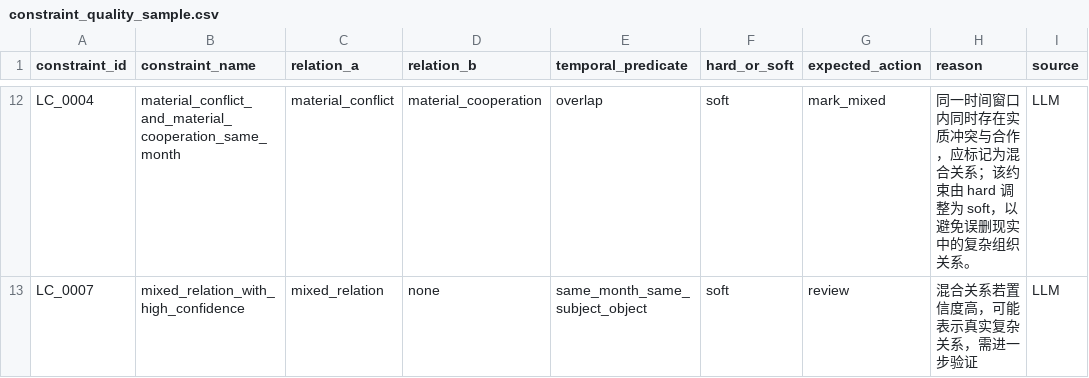
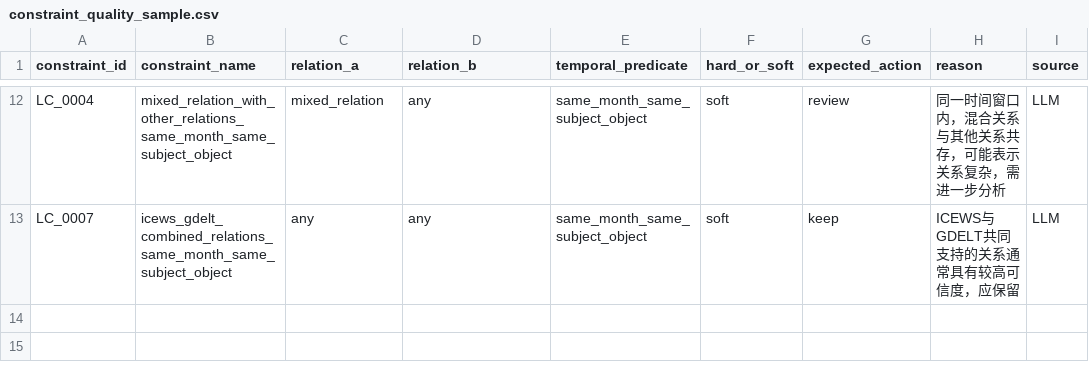
Before and after one commit to wlf68251/corgcv, a CSV file: outputs/evaluation_tables/constraint_quality_sample.csv, drawn as a sheet; only a part is shown, gaps mark what is left out; the diff covers the shown part only; the diff names each change by its address in the sheet, - before the commit and + after, or states it on an @@ line.

```diff
--- a/outputs/evaluation_tables/constraint_quality_sample.csv
+++ b/outputs/evaluation_tables/constraint_quality_sample.csv
-B12 (constraint_name): material_conflict_and_material_cooperation_same_month
+B12 (constraint_name): mixed_relation_with_other_relations_same_month_same_subject_object
-C12 (relation_a): material_conflict
+C12 (relation_a): mixed_relation
-D12 (relation_b): material_cooperation
+D12 (relation_b): any
-E12 (temporal_predicate): overlap
+E12 (temporal_predicate): same_month_same_subject_object
-G12 (expected_action): mark_mixed
+G12 (expected_action): review
-H12 (reason): …间窗口内同时存在实质冲突与合作，应标记为混合关系；该约束由 hard 调整为 soft，以避免误删现实中的复杂组织关系。
+H12 (reason): …间窗口内，混合关系与其他关系共存，可能表示关系复杂，需进一步分析
-B13 (constraint_name): mixed_relation_with_high_confidence
+B13 (constraint_name): icews_gdelt_combined_relations_same_month_same_subject_object
-C13 (relation_a): mixed_relation
+C13 (relation_a): any
-D13 (relation_b): none
+D13 (relation_b): any
-G13 (expected_action): review
+G13 (expected_action): keep
-H13 (reason): 混合关系若置信度高，可能表示真实复杂关系，需进一步验证
+H13 (reason): ICEWS与GDELT共同支持的关系通常具有较高可信度，应保留
```
Also changed, not shown: 60 edited cells elsewhere in this file, outputs/case_studies/case_cross_source_supported.csv, outputs/case_studies/case_gdelt_single_source_low_evidence.csv, 16 other files.
